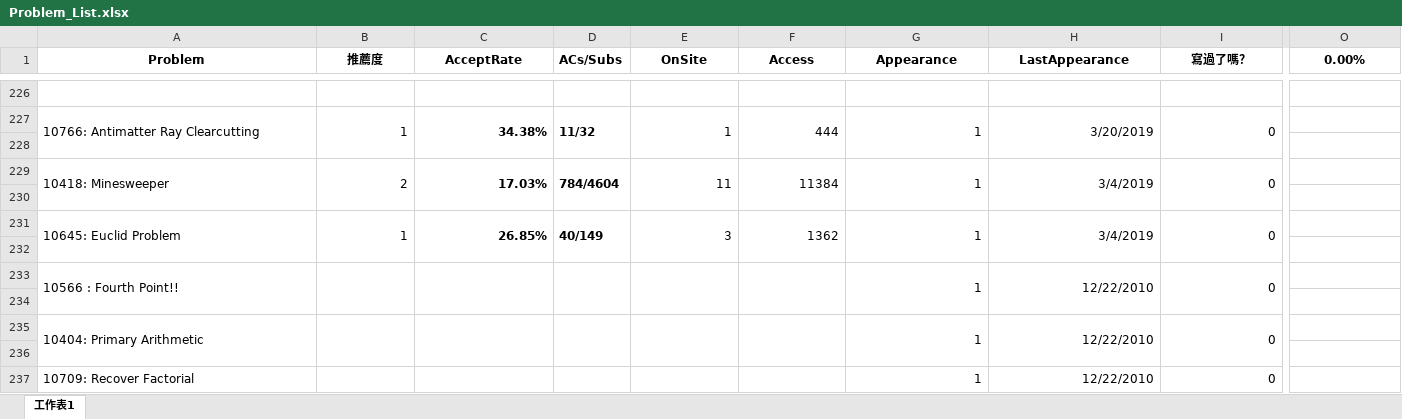
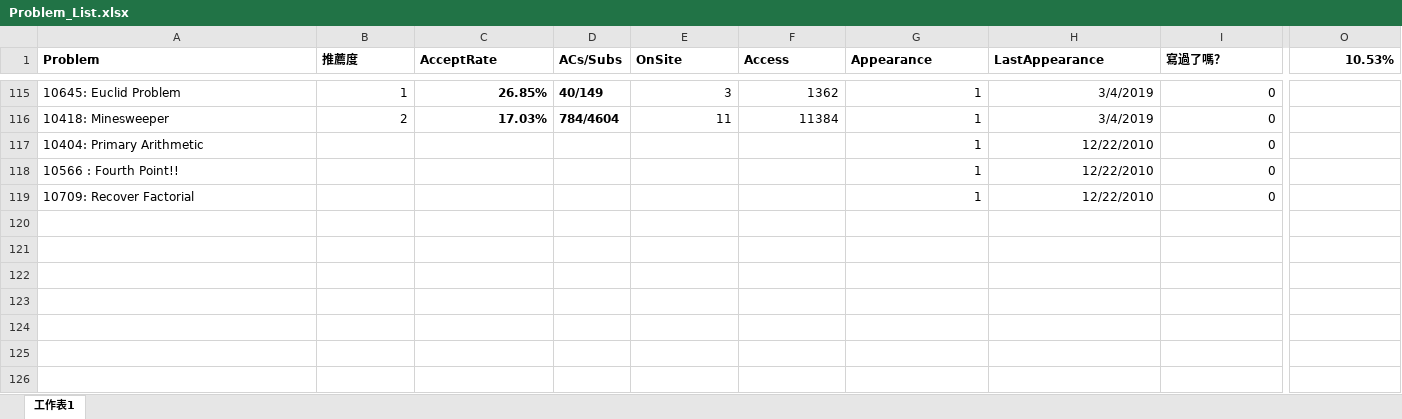
Before and after one commit to alpha34727/cpp, an Excel workbook: gpe/Problem_List.xlsx, sheet 工作表1, drawn as a sheet; only a part is shown, gaps mark what is left out; values as stored, in another font and other column widths than the file's, no borders; conditional formats not drawn; removed rows and columns are numbered as before the commit, all else as after; rows hold the shown columns only; the diff covers the shown part only; the diff names each change by its address in the sheet, - before the commit and + after, or states it on an @@ line.

Commit message:
Problem list updated

```diff
--- a/gpe/Problem_List.xlsx (sheet 工作表1)
+++ b/gpe/Problem_List.xlsx (sheet 工作表1)
-A1:C1 alignment: center
+A1:C1 alignment: left
-A1:A2 merged
-B1:B2 merged
-C1:C2 merged
-D1:D2 merged
-E1:I1 alignment: center
+E1:I1 alignment: left
-E1:E2 merged
-F1:F2 merged
-G1:G2 merged
-H1:H2 merged
-I1:I2 merged
-O1: 0.00%
+O1: 10.53%
-O1 alignment: center
+O1 alignment: right
-O1:O2 merged
-row 115: (empty)
+row 115: 10645: Euclid Problem | 1 | 26.85% | 40/149 | 3 | 1362 | 1 | 3/4/2019 | 0
-row 227: 10766: Antimatter Ray Clearcutting | 1 | 34.38% | 11/32 | 1 | 444 | 1 | 3/20/2019 | 0
-row 228: (empty)
-A229:A230 merged
-B229:B230 merged
-C229:C230 merged
-D229:D230 merged
-E229:E230 merged
-F229:F230 merged
-G229:G230 merged
-H229:H230 merged
-I229:I230 merged
-row 117: (empty)
+row 117: 10404: Primary Arithmetic |  |  |  |  |  | 1 | 12/22/2010 | 0
-row 231: 10645: Euclid Problem | 1 | 26.85% | 40/149 | 3 | 1362 | 1 | 3/4/2019 | 0
-row 232: (empty)
-A233:A234 merged
-B233:B234 merged
-C233:C234 merged
-D233:D234 merged
-E233:E234 merged
-F233:F234 merged
-G233:G234 merged
-H233:H234 merged
-I233:I234 merged
-row 234: (empty)
-row 235: 10404: Primary Arithmetic |  |  |  |  |  | 1 | 12/22/2010 | 0
-row 236: (empty)
```
Also changed, not shown: 111 removed rows, 1 moved row, 114 edited cells, cell formats and merged cells elsewhere in this sheet.
